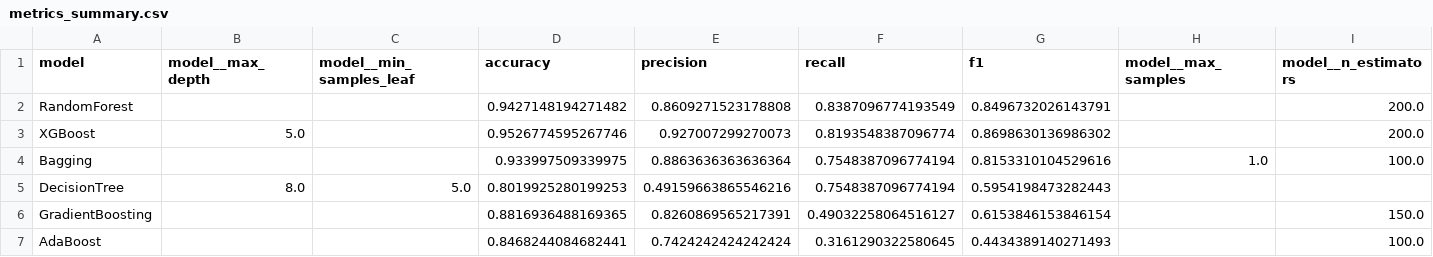
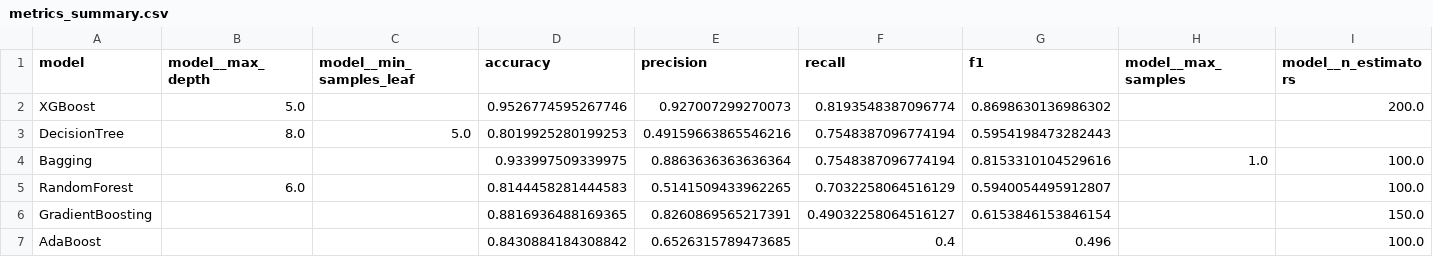
Before and after one commit to kshriks/tourism-wellness, a CSV file: model/metrics_summary.csv, drawn as a sheet; only a part is shown; removed rows and columns are numbered as before the commit, all else as after; rows hold the shown columns only; the diff names each change by its address in the sheet, - before the commit and + after, or states it on an @@ line.

```diff
--- a/model/metrics_summary.csv
+++ b/model/metrics_summary.csv
-row 2: RandomForest |  |  | 0.9427148194271482 | 0.8609271523178808 | 0.8387096774193549 | 0.8496732026143791 |  | 200.0
@@ row 5 moved to row 3: DecisionTree @@
+row 5: RandomForest | 6.0 |  | 0.8144458281444583 | 0.5141509433962265 | 0.7032258064516129 | 0.5940054495912807 |  | 100.0
-D7 (accuracy): 0.8468244084682441
+D7 (accuracy): 0.8430884184308842
-E7 (precision): 0.7424242424242424
+E7 (precision): 0.6526315789473685
-F7 (recall): 0.3161290322580645
+F7 (recall): 0.4
-G7 (f1): 0.4434389140271493
+G7 (f1): 0.496
```
Also changed, not shown: 2 other files.
